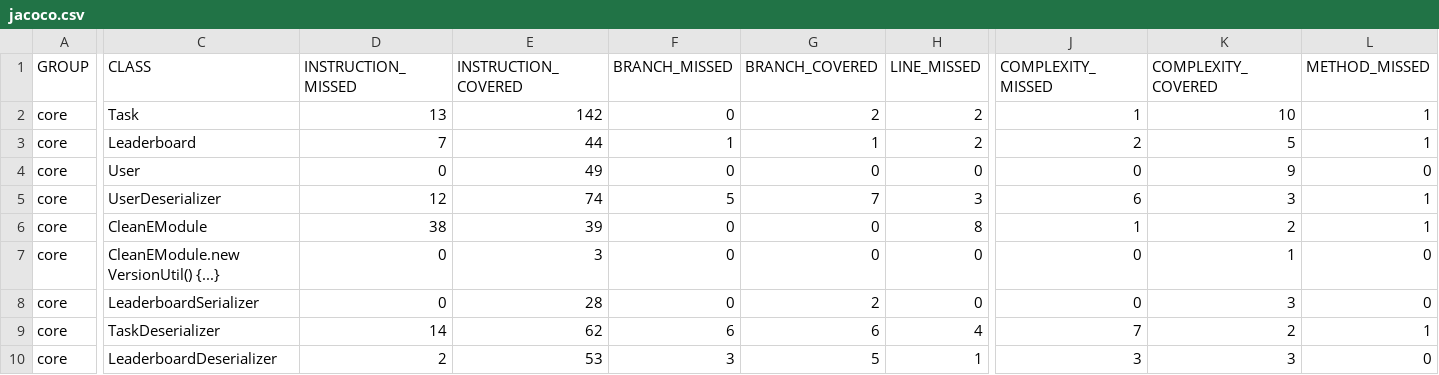
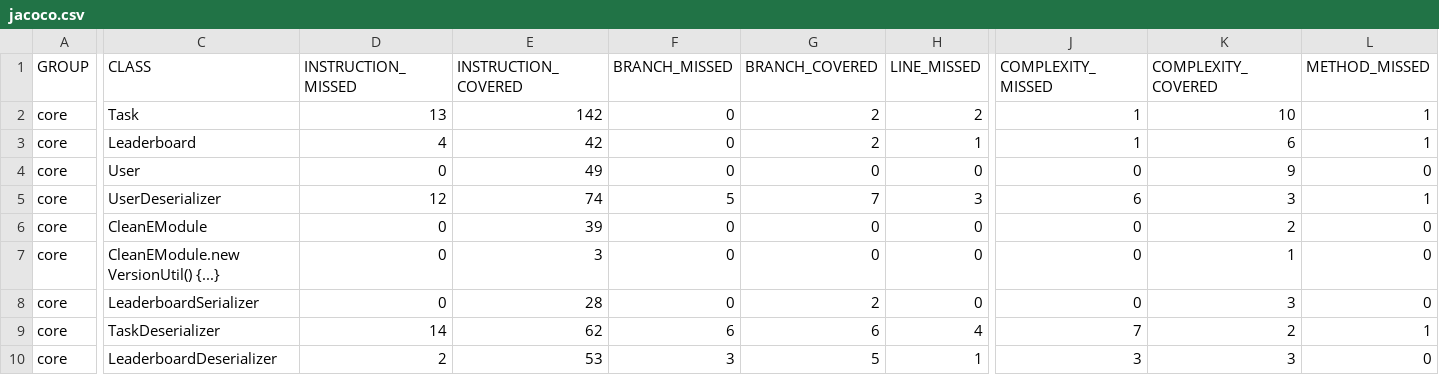
Before and after one commit to bcfogale/IT1901-Project, a CSV file: gr2244/core/target/site/jacoco/jacoco.csv, drawn as a sheet; only a part is shown, gaps mark what is left out; the diff names each change by its address in the sheet, - before the commit and + after, or states it on an @@ line.

```diff
--- a/gr2244/core/target/site/jacoco/jacoco.csv
+++ b/gr2244/core/target/site/jacoco/jacoco.csv
-D3 (INSTRUCTION_MISSED): 7
+D3 (INSTRUCTION_MISSED): 4
-E3 (INSTRUCTION_COVERED): 44
+E3 (INSTRUCTION_COVERED): 42
-F3 (BRANCH_MISSED): 1
+F3 (BRANCH_MISSED): 0
-G3 (BRANCH_COVERED): 1
+G3 (BRANCH_COVERED): 2
-H3 (LINE_MISSED): 2
+H3 (LINE_MISSED): 1
-J3 (COMPLEXITY_MISSED): 2
+J3 (COMPLEXITY_MISSED): 1
-K3 (COMPLEXITY_COVERED): 5
+K3 (COMPLEXITY_COVERED): 6
-D6 (INSTRUCTION_MISSED): 38
+D6 (INSTRUCTION_MISSED): 0
-H6 (LINE_MISSED): 8
+H6 (LINE_MISSED): 0
-J6 (COMPLEXITY_MISSED): 1
+J6 (COMPLEXITY_MISSED): 0
-L6 (METHOD_MISSED): 1
+L6 (METHOD_MISSED): 0
```
Also changed, not shown: gr2244/fxui/target/site/jacoco/jacoco.csv, 45 other files.
